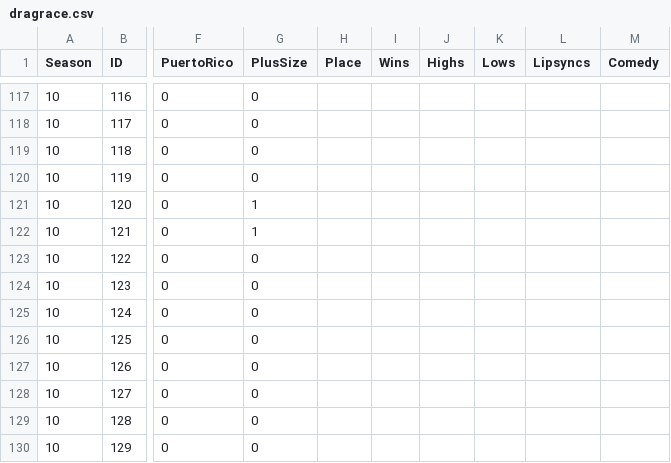
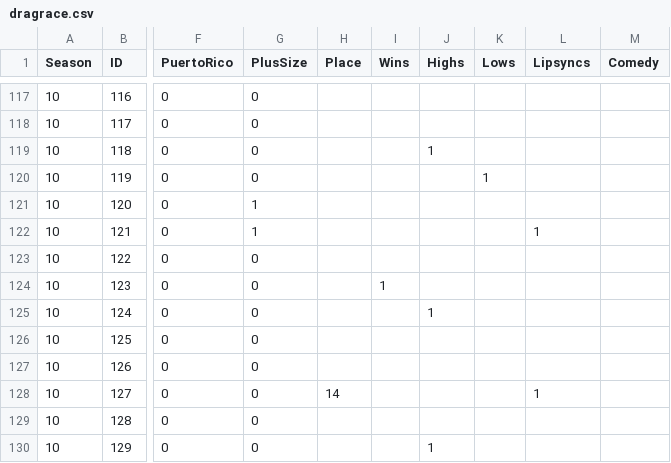
Before and after one commit to telliott27/rupaulsdragrace, a CSV file: Season 10/dragrace.csv, drawn as a sheet; only a part is shown, gaps mark what is left out; the diff names each change by its address in the sheet, - before the commit and + after, or states it on an @@ line.

```diff
--- a/Season 10/dragrace.csv
+++ b/Season 10/dragrace.csv
-J119 (Highs): (empty)
+J119 (Highs): 1
-K120 (Lows): (empty)
+K120 (Lows): 1
-L122 (Lipsyncs): (empty)
+L122 (Lipsyncs): 1
-I124 (Wins): (empty)
+I124 (Wins): 1
-J125 (Highs): (empty)
+J125 (Highs): 1
-H128 (Place): (empty)
+H128 (Place): 14
-L128 (Lipsyncs): (empty)
+L128 (Lipsyncs): 1
-J130 (Highs): (empty)
+J130 (Highs): 1
```
Also changed, not shown: Season 10/PredictedSeason10.csv, 1 other file.
